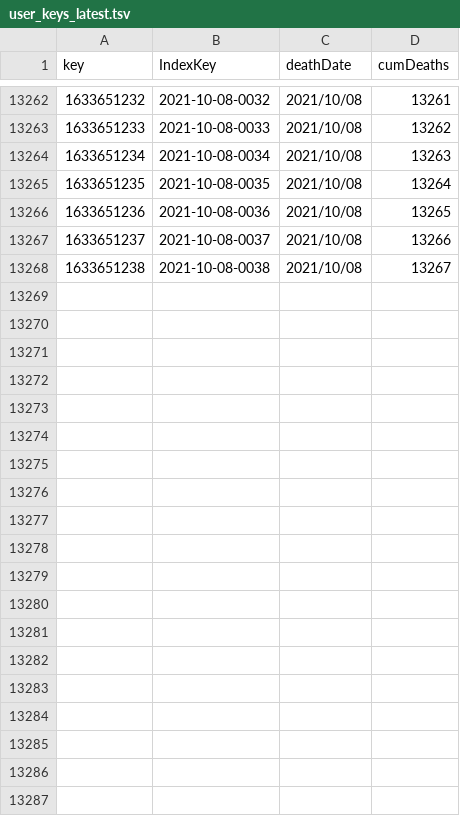
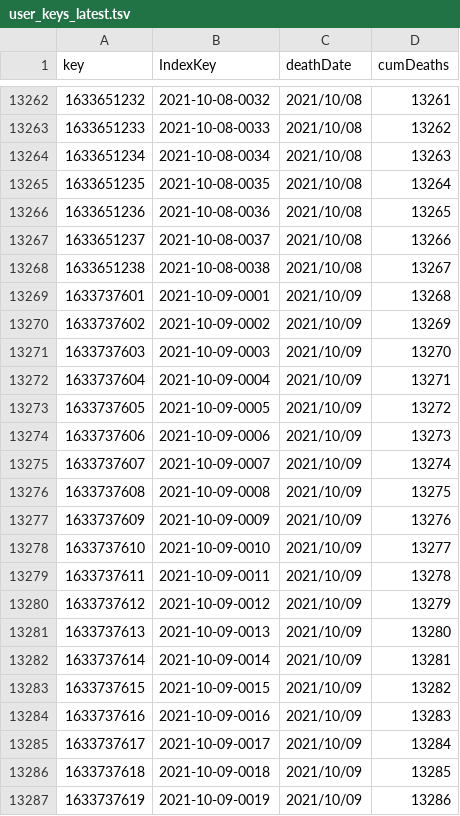
Before and after one commit to kaveenr/covid19-memorial-lk-data, a TSV file: data/user_keys_latest.tsv, drawn as a sheet; only a part is shown, gaps mark what is left out; the diff covers the shown part only.

```diff
--- a/data/user_keys_latest.tsv
+++ b/data/user_keys_latest.tsv
@@ -13268 +13268,20 @@ key	IndexKey	deathDate	cumDeaths
 1633651238	2021-10-08-0038	2021/10/08	13267
+1633737601	2021-10-09-0001	2021/10/09	13268
+1633737602	2021-10-09-0002	2021/10/09	13269
+1633737603	2021-10-09-0003	2021/10/09	13270
+1633737604	2021-10-09-0004	2021/10/09	13271
+1633737605	2021-10-09-0005	2021/10/09	13272
+1633737606	2021-10-09-0006	2021/10/09	13273
+1633737607	2021-10-09-0007	2021/10/09	13274
+1633737608	2021-10-09-0008	2021/10/09	13275
+1633737609	2021-10-09-0009	2021/10/09	13276
+1633737610	2021-10-09-0010	2021/10/09	13277
+1633737611	2021-10-09-0011	2021/10/09	13278
+1633737612	2021-10-09-0012	2021/10/09	13279
+1633737613	2021-10-09-0013	2021/10/09	13280
+1633737614	2021-10-09-0014	2021/10/09	13281
+1633737615	2021-10-09-0015	2021/10/09	13282
+1633737616	2021-10-09-0016	2021/10/09	13283
+1633737617	2021-10-09-0017	2021/10/09	13284
+1633737618	2021-10-09-0018	2021/10/09	13285
+1633737619	2021-10-09-0019	2021/10/09	13286
```
Also changed, not shown: 10 added rows elsewhere in this file, 3 other files.
